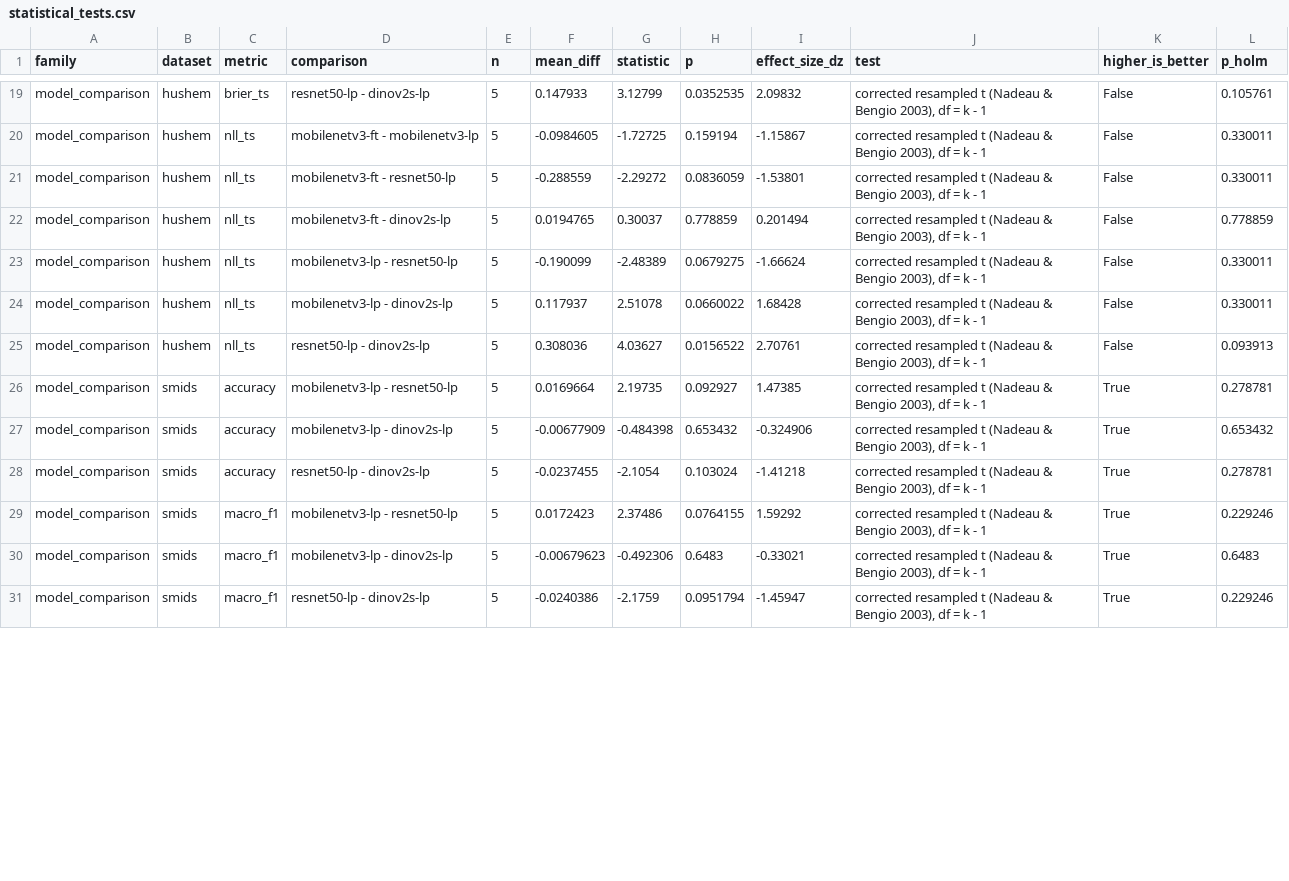
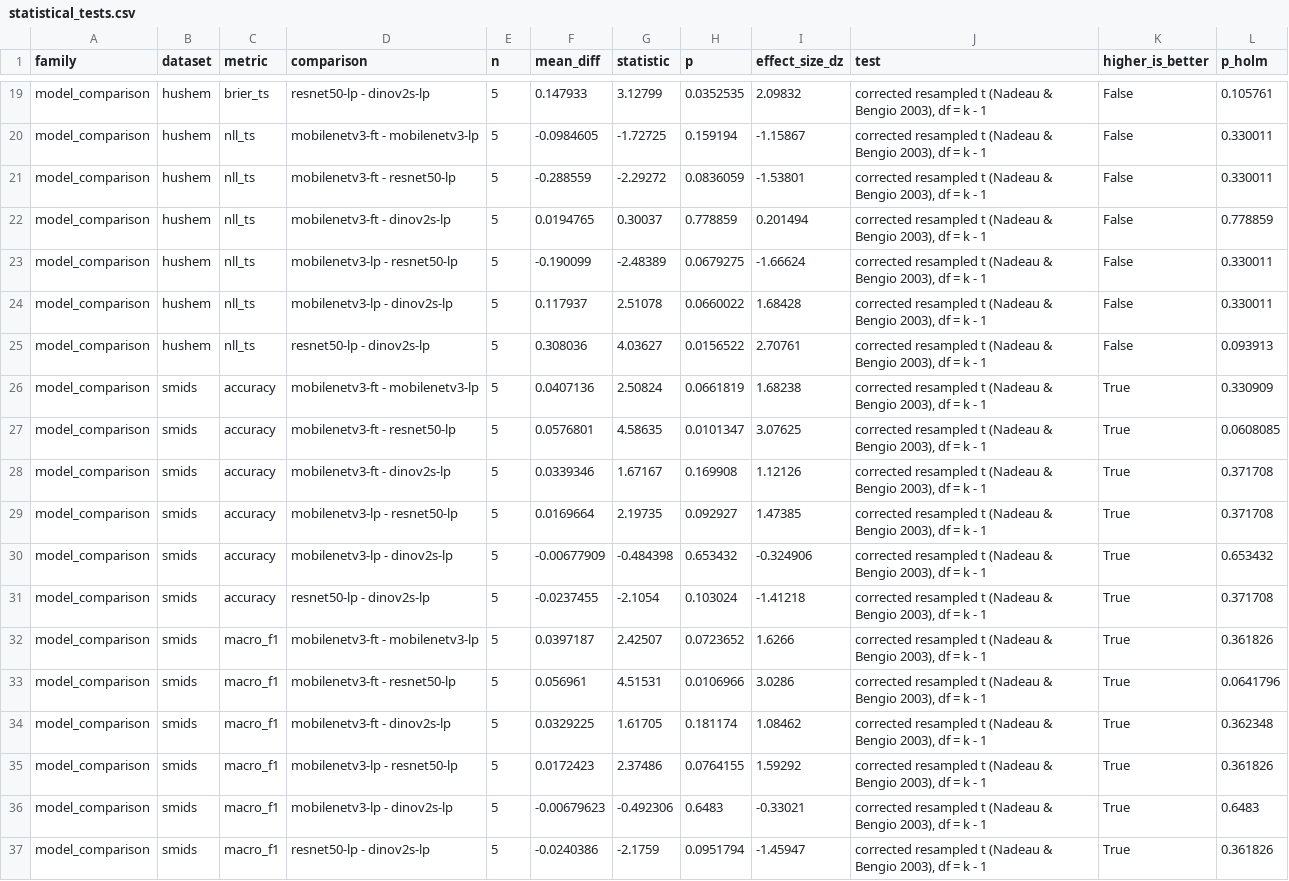
Before and after one commit to r-json/Group-3_AI-Sperm-Analysis, a CSV file: results/main/statistical_tests.csv, drawn as a sheet; only a part is shown, gaps mark what is left out; the diff covers the shown part only.

```diff
--- a/results/main/statistical_tests.csv
+++ b/results/main/statistical_tests.csv
@@ -25,7 +25,13 @@ model_comparison,hushem,nll_ts,mobilenetv3-lp - dinov2s-lp,5,0.117937,2.51078,0.
 model_comparison,hushem,nll_ts,resnet50-lp - dinov2s-lp,5,0.308036,4.03627,0.0156522,2.70761,"corrected resampled t (Nadeau & Bengio 2003), df = k - 1",False,0.093913
-model_comparison,smids,accuracy,mobilenetv3-lp - resnet50-lp,5,0.0169664,2.19735,0.092927,1.47385,"corrected resampled t (Nadeau & Bengio 2003), df = k - 1",True,0.278781
+model_comparison,smids,accuracy,mobilenetv3-ft - mobilenetv3-lp,5,0.0407136,2.50824,0.0661819,1.68238,"corrected resampled t (Nadeau & Bengio 2003), df = k - 1",True,0.330909
+model_comparison,smids,accuracy,mobilenetv3-ft - resnet50-lp,5,0.0576801,4.58635,0.0101347,3.07625,"corrected resampled t (Nadeau & Bengio 2003), df = k - 1",True,0.0608085
+model_comparison,smids,accuracy,mobilenetv3-ft - dinov2s-lp,5,0.0339346,1.67167,0.169908,1.12126,"corrected resampled t (Nadeau & Bengio 2003), df = k - 1",True,0.371708
+model_comparison,smids,accuracy,mobilenetv3-lp - resnet50-lp,5,0.0169664,2.19735,0.092927,1.47385,"corrected resampled t (Nadeau & Bengio 2003), df = k - 1",True,0.371708
 model_comparison,smids,accuracy,mobilenetv3-lp - dinov2s-lp,5,-0.00677909,-0.484398,0.653432,-0.324906,"corrected resampled t (Nadeau & Bengio 2003), df = k - 1",True,0.653432
-model_comparison,smids,accuracy,resnet50-lp - dinov2s-lp,5,-0.0237455,-2.1054,0.103024,-1.41218,"corrected resampled t (Nadeau & Bengio 2003), df = k - 1",True,0.278781
-model_comparison,smids,macro_f1,mobilenetv3-lp - resnet50-lp,5,0.0172423,2.37486,0.0764155,1.59292,"corrected resampled t (Nadeau & Bengio 2003), df = k - 1",True,0.229246
+model_comparison,smids,accuracy,resnet50-lp - dinov2s-lp,5,-0.0237455,-2.1054,0.103024,-1.41218,"corrected resampled t (Nadeau & Bengio 2003), df = k - 1",True,0.371708
+model_comparison,smids,macro_f1,mobilenetv3-ft - mobilenetv3-lp,5,0.0397187,2.42507,0.0723652,1.6266,"corrected resampled t (Nadeau & Bengio 2003), df = k - 1",True,0.361826
+model_comparison,smids,macro_f1,mobilenetv3-ft - resnet50-lp,5,0.056961,4.51531,0.0106966,3.0286,"corrected resampled t (Nadeau & Bengio 2003), df = k - 1",True,0.0641796
+model_comparison,smids,macro_f1,mobilenetv3-ft - dinov2s-lp,5,0.0329225,1.61705,0.181174,1.08462,"corrected resampled t (Nadeau & Bengio 2003), df = k - 1",True,0.362348
+model_comparison,smids,macro_f1,mobilenetv3-lp - resnet50-lp,5,0.0172423,2.37486,0.0764155,1.59292,"corrected resampled t (Nadeau & Bengio 2003), df = k - 1",True,0.361826
 model_comparison,smids,macro_f1,mobilenetv3-lp - dinov2s-lp,5,-0.00679623,-0.492306,0.6483,-0.33021,"corrected resampled t (Nadeau & Bengio 2003), df = k - 1",True,0.6483
-model_comparison,smids,macro_f1,resnet50-lp - dinov2s-lp,5,-0.0240386,-2.1759,0.0951794,-1.45947,"corrected resampled t (Nadeau & Bengio 2003), df = k - 1",True,0.229246
+model_comparison,smids,macro_f1,resnet50-lp - dinov2s-lp,5,-0.0240386,-2.1759,0.0951794,-1.45947,"corrected resampled t (Nadeau & Bengio 2003), df = k - 1",True,0.361826
```
Also changed, not shown: 8 added rows and 4 edited cells elsewhere in this file, results/main/aggregate.csv, results/main/summary.csv, 43 other files.
